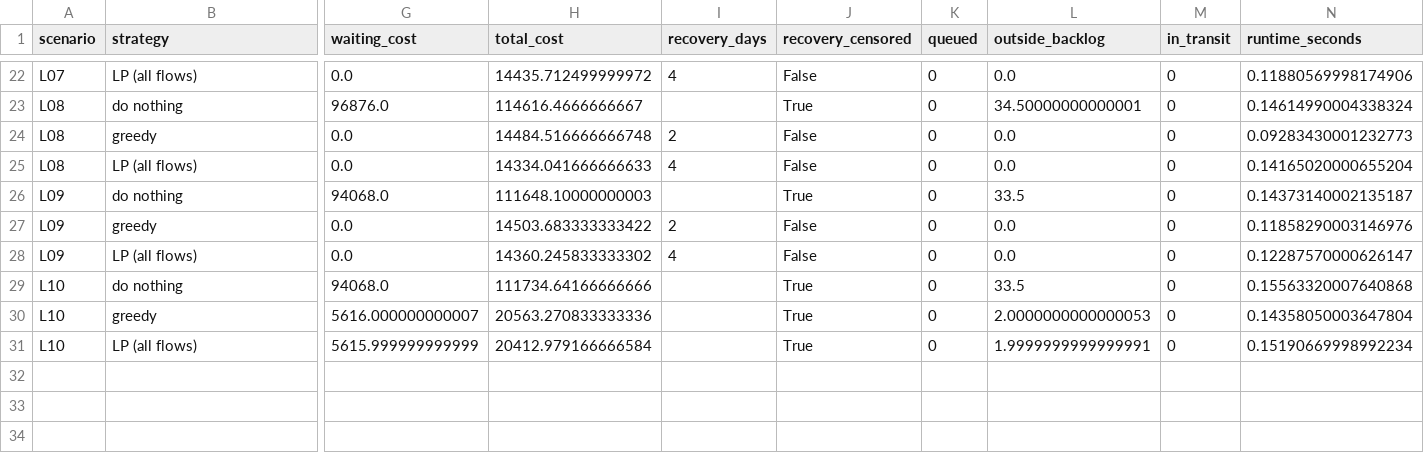
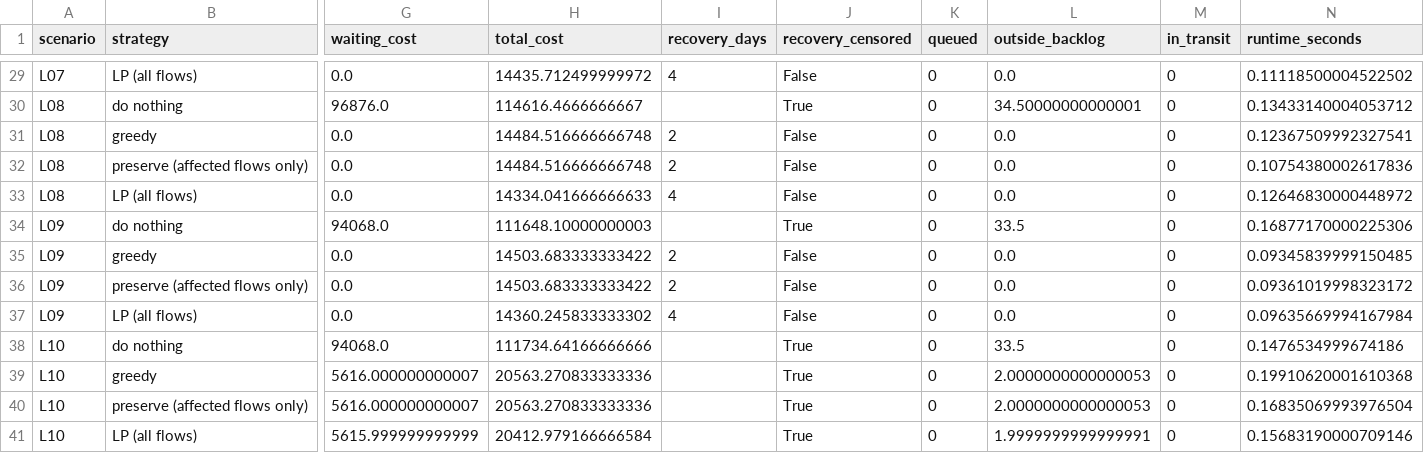
Before and after one commit to JahnaviSri23/supplyshield-, a CSV file: experiments/person_a_strategy_comparison.csv, drawn as a sheet; only a part is shown, gaps mark what is left out; addresses are those after the commit; rows hold the shown columns only; the diff covers the shown part only; the diff names each change by its address in the sheet, - before the commit and + after, or states it on an @@ line.

```diff
--- a/experiments/person_a_strategy_comparison.csv
+++ b/experiments/person_a_strategy_comparison.csv
-N29 (runtime_seconds): 0.11880569998174906
+N29 (runtime_seconds): 0.11118500004522502
-N30 (runtime_seconds): 0.14614990004338324
+N30 (runtime_seconds): 0.13433140004053712
-N31 (runtime_seconds): 0.09283430001232773
+N31 (runtime_seconds): 0.12367509992327541
+row 32: L08 | preserve (affected flows only) | 0.0 | 14484.516666666748 | 2 | False | 0 | 0.0 | 0 | 0.10754380002617836
-N33 (runtime_seconds): 0.14165020000655204
+N33 (runtime_seconds): 0.12646830000448972
-N34 (runtime_seconds): 0.14373140002135187
+N34 (runtime_seconds): 0.16877170000225306
-N35 (runtime_seconds): 0.11858290003146976
+N35 (runtime_seconds): 0.09345839999150485
+row 36: L09 | preserve (affected flows only) | 0.0 | 14503.683333333422 | 2 | False | 0 | 0.0 | 0 | 0.09361019998323172
-N37 (runtime_seconds): 0.12287570000626147
+N37 (runtime_seconds): 0.09635669994167984
-N38 (runtime_seconds): 0.15563320007640868
+N38 (runtime_seconds): 0.1476534999674186
-N39 (runtime_seconds): 0.14358050003647804
+N39 (runtime_seconds): 0.19910620001610368
+row 40: L10 | preserve (affected flows only) | 5616.000000000007 | 20563.270833333336 |  | True | 0 | 2.0000000000000053 | 0 | 0.16835069993976504
-N41 (runtime_seconds): 0.15190669998992234
+N41 (runtime_seconds): 0.15683190000709146
```
Also changed, not shown: 7 added rows and 20 edited cells elsewhere in this file.
